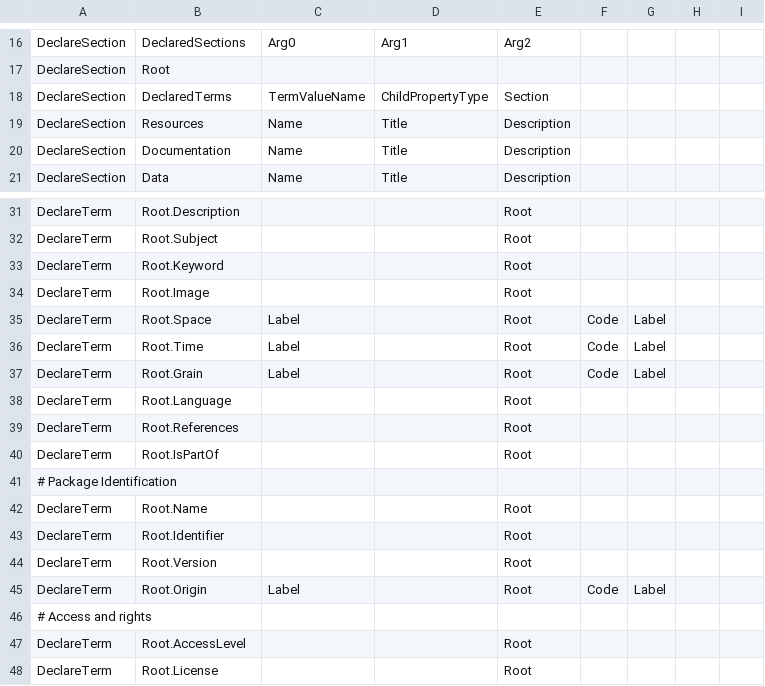
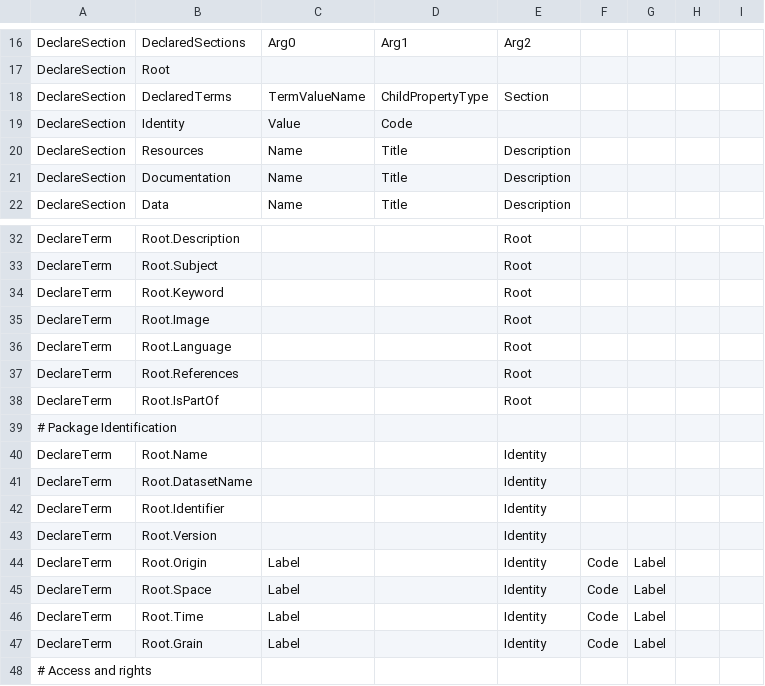
Before and after one commit to Metatab/metatab-declarations, a CSV file: declarations/metatab-0.1.csv, drawn as a sheet; only a part is shown, gaps mark what is left out; the shorter side is filled out with more unchanged rows.

Commit message:
Linked datapackages and metatab

```diff
--- a/declarations/metatab-0.1.csv
+++ b/declarations/metatab-0.1.csv
@@ -18,2 +18,3 @@
 "DeclareSection","DeclaredTerms","TermValueName","ChildPropertyType","Section",,,,
+"DeclareSection","Identity","Value","Code",,,,,
 "DeclareSection","Resources","Name","Title","Description",,,,
@@ -34,5 +35,2 @@
 "DeclareTerm","Root.Image",,,"Root",,,,
-"DeclareTerm","Root.Space","Label",,"Root","Code","Label",,
-"DeclareTerm","Root.Time","Label",,"Root","Code","Label",,
-"DeclareTerm","Root.Grain","Label",,"Root","Code","Label",,
 "DeclareTerm","Root.Language",,,"Root",,,,
@@ -41,6 +39,10 @@
 "# Package Identification",,,,,,,,
-"DeclareTerm","Root.Name",,,"Root",,,,
-"DeclareTerm","Root.Identifier",,,"Root",,,,
-"DeclareTerm","Root.Version",,,"Root",,,,
-"DeclareTerm","Root.Origin","Label",,"Root","Code","Label",,
+"DeclareTerm","Root.Name",,,"Identity",,,,
+"DeclareTerm","Root.DatasetName",,,"Identity",,,,
+"DeclareTerm","Root.Identifier",,,"Identity",,,,
+"DeclareTerm","Root.Version",,,"Identity",,,,
+"DeclareTerm","Root.Origin","Label",,"Identity","Code","Label",,
+"DeclareTerm","Root.Space","Label",,"Identity","Code","Label",,
+"DeclareTerm","Root.Time","Label",,"Identity","Code","Label",,
+"DeclareTerm","Root.Grain","Label",,"Identity","Code","Label",,
 "# Access and rights",,,,,,,,
```
Also changed, not shown: 3 other files.
